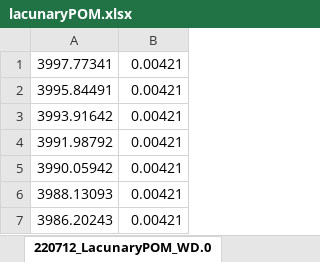
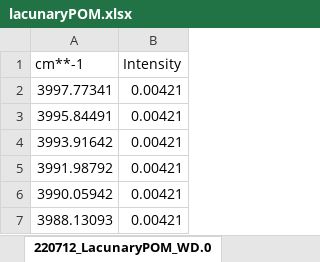
Before and after one commit to aaviskark/Polyoxometalates, an Excel workbook: lacunary/lacunaryPOM.xlsx, sheet 220712_LacunaryPOM_WD.0, drawn as a sheet; only a part is shown; the shorter side is filled out with more unchanged rows; values as stored, in another font and other column widths than the file's, no borders; the diff names each change by its address in the sheet, - before the commit and + after, or states it on an @@ line.

```diff
--- a/lacunary/lacunaryPOM.xlsx (sheet 220712_LacunaryPOM_WD.0)
+++ b/lacunary/lacunaryPOM.xlsx (sheet 220712_LacunaryPOM_WD.0)
+row 1: cm**-1 | Intensity
```
Also changed, not shown: 9 other files.
